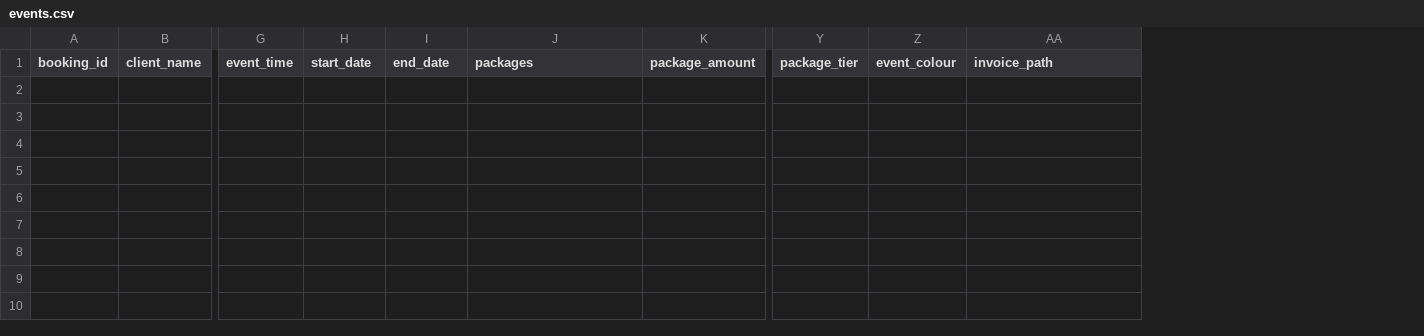
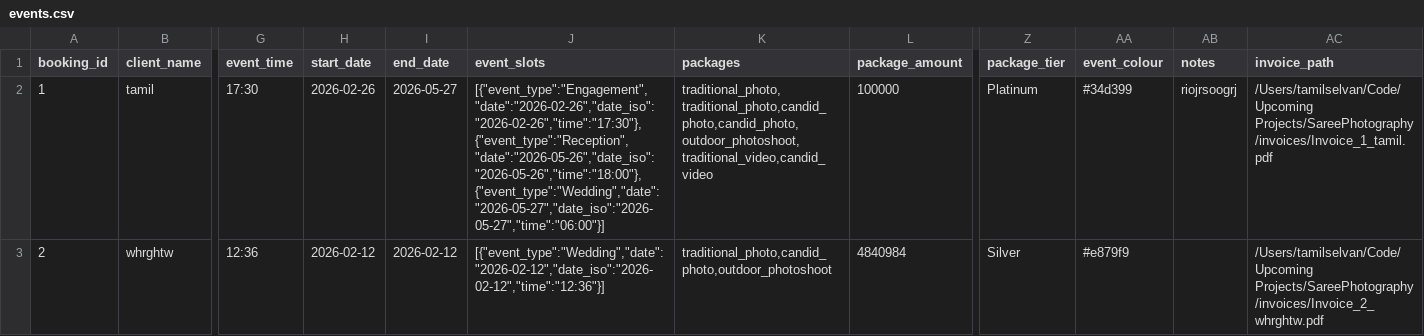
Before and after one commit to tamil2513/project, a CSV file: data/events.csv, drawn as a sheet; only a part is shown, gaps mark what is left out; rows hold the shown columns only; the diff names each change by its address in the sheet, - before the commit and + after, or states it on an @@ line.

```diff
--- a/data/events.csv
+++ b/data/events.csv
+column J (event_slots), empty
+column AB (notes), empty
+row 2: 1 | tamil | 17:30 | 2026-02-26 | 2026-05-27 | [{"event_type":"Engagement","date":"2026-02-26","date_iso":"2026-02-26","time":"17:30"},{"event_type":"Reception","date":"2026-05-26","date_iso":"2026-05-26","time":"18:00"},{"event_type":"Wedding","date":"2026-05-27","date_iso":"2026-05-27","time":"06:00"}] | traditional_photo,traditional_photo,candid_photo,candid_photo,outdoor_photoshoot,traditional_video,candid_video | 100000 | Platinum | #34d399 | riojrsoogrj | /Users/tamilselvan/Code/Upcoming Projects/SareePhotography/invoices/Invoice_1_tamil.pdf
+row 3: 2 | whrghtw | 12:36 | 2026-02-12 | 2026-02-12 | [{"event_type":"Wedding","date":"2026-02-12","date_iso":"2026-02-12","time":"12:36"}] | traditional_photo,candid_photo,outdoor_photoshoot | 4840984 | Silver | #e879f9 |  | /Users/tamilselvan/Code/Upcoming Projects/SareePhotography/invoices/Invoice_2_whrghtw.pdf
```
Also changed, not shown: 4 other files.
